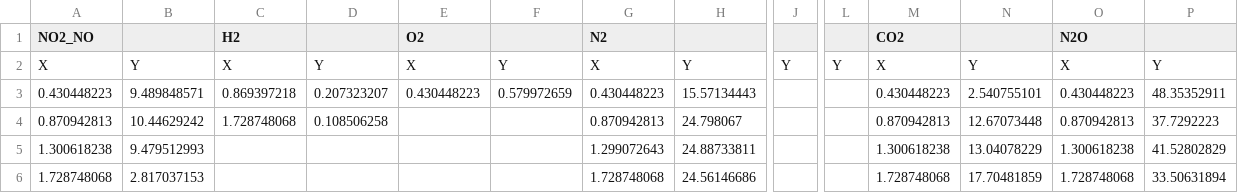
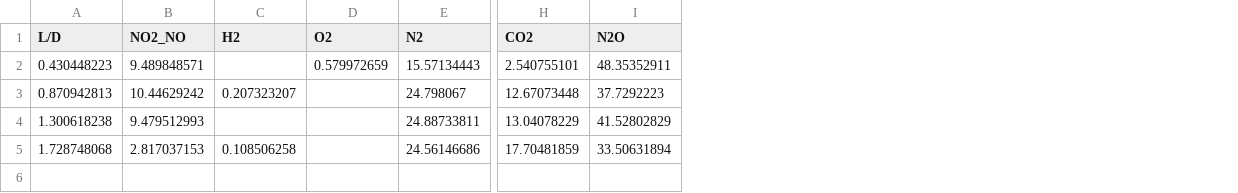
Before and after one commit to ChrisBNEU/HAN, a CSV file: extracted_data/products_150_0.2.csv, drawn as a sheet; only a part is shown, gaps mark what is left out; removed rows and columns are numbered as before the commit, all else as after; rows hold the shown columns only; the diff names each change by its address in the sheet, - before the commit and + after, or states it on an @@ line.

```diff
--- a/extracted_data/products_150_0.2.csv
+++ b/extracted_data/products_150_0.2.csv
-column D, rows 3-4: 0.207323207 | 0.108506258
-column F, row 3: 0.579972659
-column H, rows 3-6: 15.57134443 | 24.798067 | 24.88733811 | 24.56146686
-column J, empty
-column L, empty
-column N, rows 3-6: 2.540755101 | 12.67073448 | 13.04078229 | 17.70481859
-column P, rows 3-6: 48.35352911 | 37.7292223 | 41.52802829 | 33.50631894
-A1: NO2_NO
+A1: L/D
-B1: (empty)
+B1: NO2_NO
-row 2: X | Y | X | Y | X | Y | X | Y | Y | Y | X | Y | X | Y
-C2 (H2): 0.869397218
+C2 (H2): (empty)
-D2 (O2): 0.430448223
+D2 (O2): 0.579972659
-E2 (N2): 0.430448223
+E2 (N2): 15.57134443
-H2 (CO2): 0.430448223
+H2 (CO2): 2.540755101
-I2 (N2O): 0.430448223
+I2 (N2O): 48.35352911
-C3 (H2): 1.728748068
+C3 (H2): 0.207323207
-E3 (N2): 0.870942813
+E3 (N2): 24.798067
-H3 (CO2): 0.870942813
+H3 (CO2): 12.67073448
-I3 (N2O): 0.870942813
+I3 (N2O): 37.7292223
-E4 (N2): 1.299072643
+E4 (N2): 24.88733811
-H4 (CO2): 1.300618238
+H4 (CO2): 13.04078229
-I4 (N2O): 1.300618238
+I4 (N2O): 41.52802829
-C5 (H2): (empty)
+C5 (H2): 0.108506258
-E5 (N2): 1.728748068
+E5 (N2): 24.56146686
-H5 (CO2): 1.728748068
+H5 (CO2): 17.70481859
-I5 (N2O): 1.728748068
+I5 (N2O): 33.50631894
```
Also changed, not shown: extracted_data/products_200_0.2.csv, extracted_data/products_200_0.3.csv, 17 other files.
